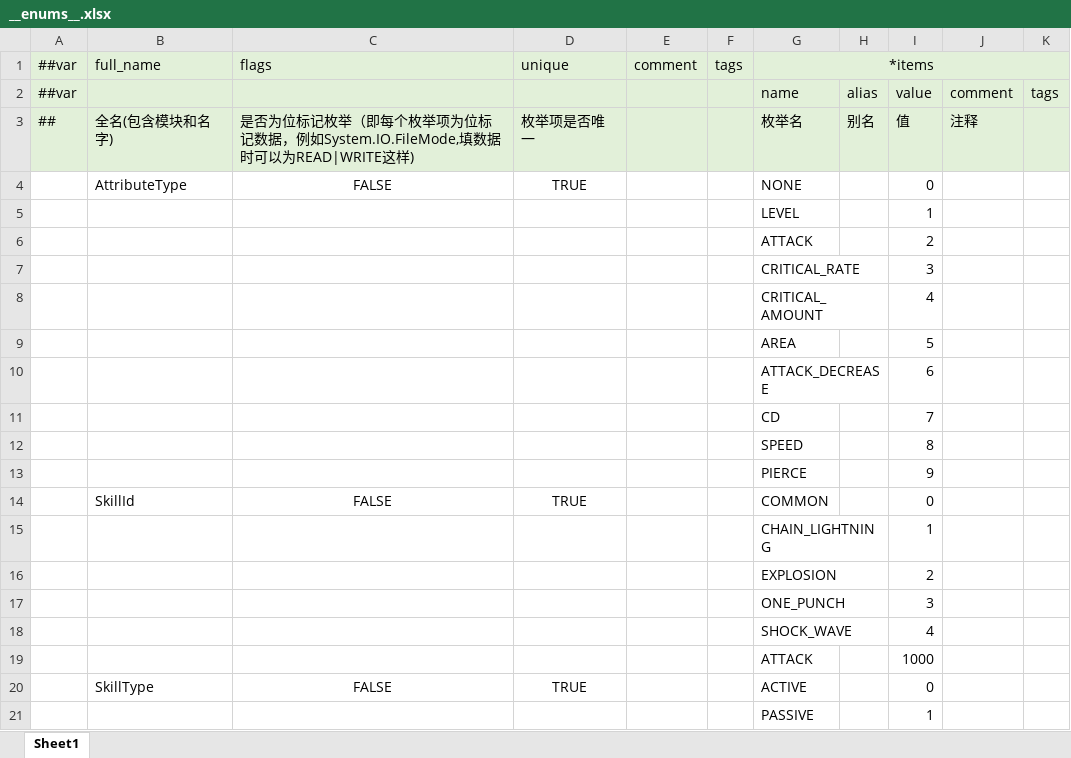
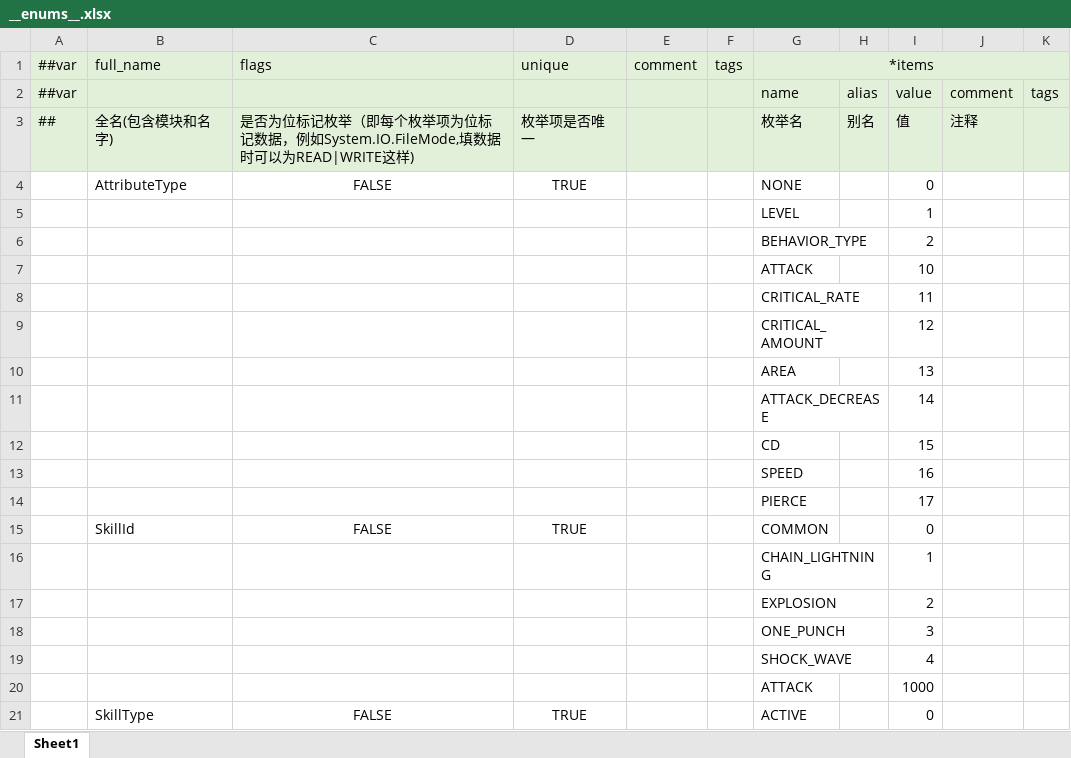
Before and after one commit to TigerSun86/GobangAdventure, an Excel workbook: Unity/NewWheel/VampireBuilder1/DesignerConfigs/Datas/__enums__.xlsx, sheet Sheet1, drawn as a sheet; only a part is shown; the shorter side is filled out with more unchanged rows; values as stored, in another font and other column widths than the file's, no borders; removed rows and columns are numbered as before the commit, all else as after; the diff names each change by its address in the sheet, - before the commit and + after, or states it on an @@ line.

Commit message:
Make SkillBehaviorType as one of the attribute instead of a field in skill config

```diff
--- a/Unity/NewWheel/VampireBuilder1/DesignerConfigs/Datas/__enums__.xlsx (sheet Sheet1)
+++ b/Unity/NewWheel/VampireBuilder1/DesignerConfigs/Datas/__enums__.xlsx (sheet Sheet1)
-G6: ATTACK
+G6: BEHAVIOR_TYPE
-row 7:  |  |  |  |  |  | CRITICAL_RATE |  | 3
-row 8:  |  |  |  |  |  | CRITICAL_AMOUNT |  | 4
-row 9:  |  |  |  |  |  | AREA |  | 5
-row 10:  |  |  |  |  |  | ATTACK_DECREASE |  | 6
-row 11:  |  |  |  |  |  | CD |  | 7
-row 12:  |  |  |  |  |  | SPEED |  | 8
-row 13:  |  |  |  |  |  | PIERCE |  | 9
+row 7:  |  |  |  |  |  | ATTACK |  | 10
+row 8:  |  |  |  |  |  | CRITICAL_RATE |  | 11
+row 9:  |  |  |  |  |  | CRITICAL_AMOUNT |  | 12
+row 10:  |  |  |  |  |  | AREA |  | 13
+row 11:  |  |  |  |  |  | ATTACK_DECREASE |  | 14
+row 12:  |  |  |  |  |  | CD |  | 15
+row 13:  |  |  |  |  |  | SPEED |  | 16
+row 14:  |  |  |  |  |  | PIERCE |  | 17
```
Also changed, not shown: Unity/NewWheel/VampireBuilder1/DesignerConfigs/Datas/skill.xlsx, 7 other files.
